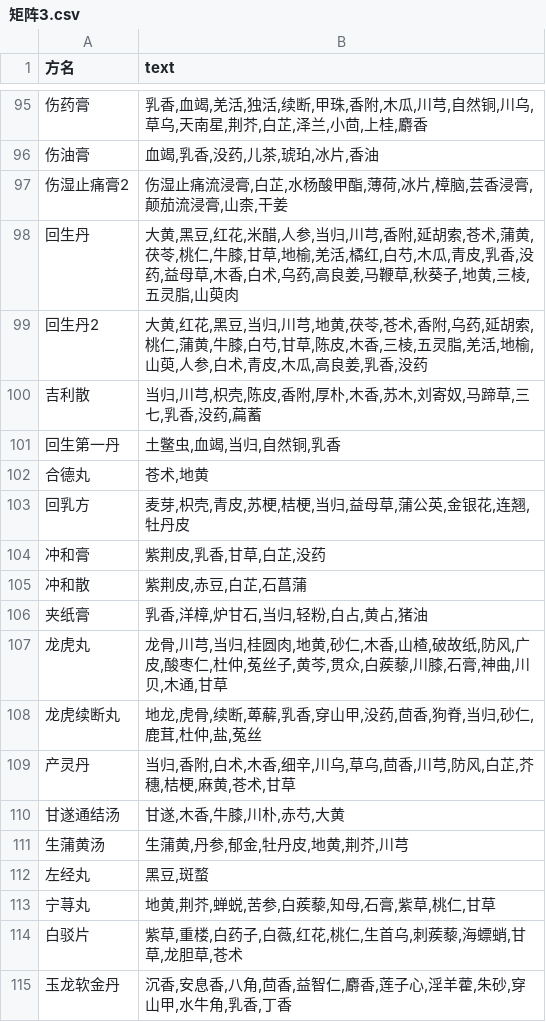
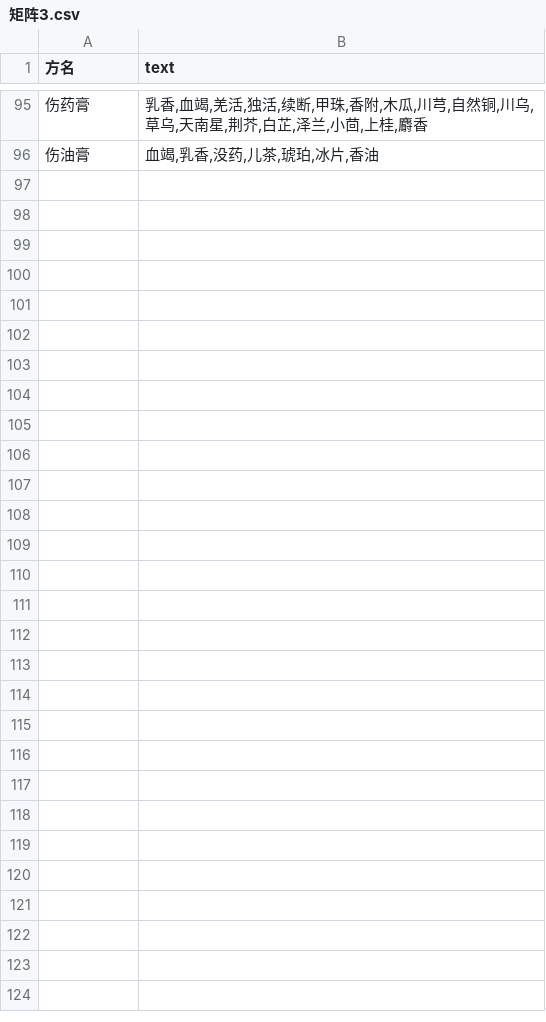
Before and after one commit to zhounan0078/NLP-TCM, a CSV file: 矩阵3.csv, drawn as a sheet; only a part is shown, gaps mark what is left out; the diff covers the shown part only.

```diff
--- a/矩阵3.csv
+++ b/矩阵3.csv
@@ -96,20 +96 @@
 伤油膏,"血竭,乳香,没药,儿茶,琥珀,冰片,香油"
-伤湿止痛膏2,"伤湿止痛流浸膏,白芷,水杨酸甲酯,薄荷,冰片,樟脑,芸香浸膏,颠茄流浸膏,山柰,干姜"
-回生丹,"大黄,黑豆,红花,米醋,人参,当归,川芎,香附,延胡索,苍术,蒲黄,茯苓,桃仁,牛膝,甘草,地榆,羌活,橘红,白芍,木瓜,青皮,乳香,没药,益母草,木香,白术,乌药,高良姜,马鞭草,秋葵子,地黄,三棱,五灵脂,山萸肉"
-回生丹2,"大黄,红花,黑豆,当归,川芎,地黄,茯苓,苍术,香附,乌药,延胡索,桃仁,蒲黄,牛膝,白芍,甘草,陈皮,木香,三棱,五灵脂,羌活,地榆,山萸,人参,白术,青皮,木瓜,高良姜,乳香,没药"
-吉利散,"当归,川芎,枳壳,陈皮,香附,厚朴,木香,苏木,刘寄奴,马蹄草,三七,乳香,没药,萹蓄"
-回生第一丹,"土鳖虫,血竭,当归,自然铜,乳香"
-合德丸,"苍术,地黄"
-回乳方,"麦芽,枳壳,青皮,苏梗,桔梗,当归,益母草,蒲公英,金银花,连翘,牡丹皮"
-冲和膏,"紫荆皮,乳香,甘草,白芷,没药"
-冲和散,"紫荆皮,赤豆,白芷,石菖蒲"
-夹纸膏,"乳香,洋樟,炉甘石,当归,轻粉,白占,黄占,猪油"
-龙虎丸,"龙骨,川芎,当归,桂圆肉,地黄,砂仁,木香,山楂,破故纸,防风,广皮,酸枣仁,杜仲,菟丝子,黄芩,贯众,白蒺藜,川膝,石膏,神曲,川贝,木通,甘草"
-龙虎续断丸,"地龙,虎骨,续断,萆薢,乳香,穿山甲,没药,茴香,狗脊,当归,砂仁,鹿茸,杜仲,盐,菟丝"
-产灵丹,"当归,香附,白术,木香,细辛,川乌,草乌,茴香,川芎,防风,白芷,芥穗,桔梗,麻黄,苍术,甘草"
-甘遂通结汤,"甘遂,木香,牛膝,川朴,赤芍,大黄"
-生蒲黄汤,"生蒲黄,丹参,郁金,牡丹皮,地黄,荆芥,川芎"
-左经丸,"黑豆,斑蝥"
-宁荨丸,"地黄,荆芥,蝉蜕,苦参,白蒺藜,知母,石膏,紫草,桃仁,甘草"
-白驳片,"紫草,重楼,白药子,白薇,红花,桃仁,生首乌,刺蒺藜,海螵蛸,甘草,龙胆草,苍术"
-玉龙软金丹,"沉香,安息香,八角,茴香,益智仁,麝香,莲子心,淫羊藿,朱砂,穿山甲,水牛角,乳香,丁香"
```
Also changed, not shown: 37 removed rows elsewhere in this file, 1 other file.
